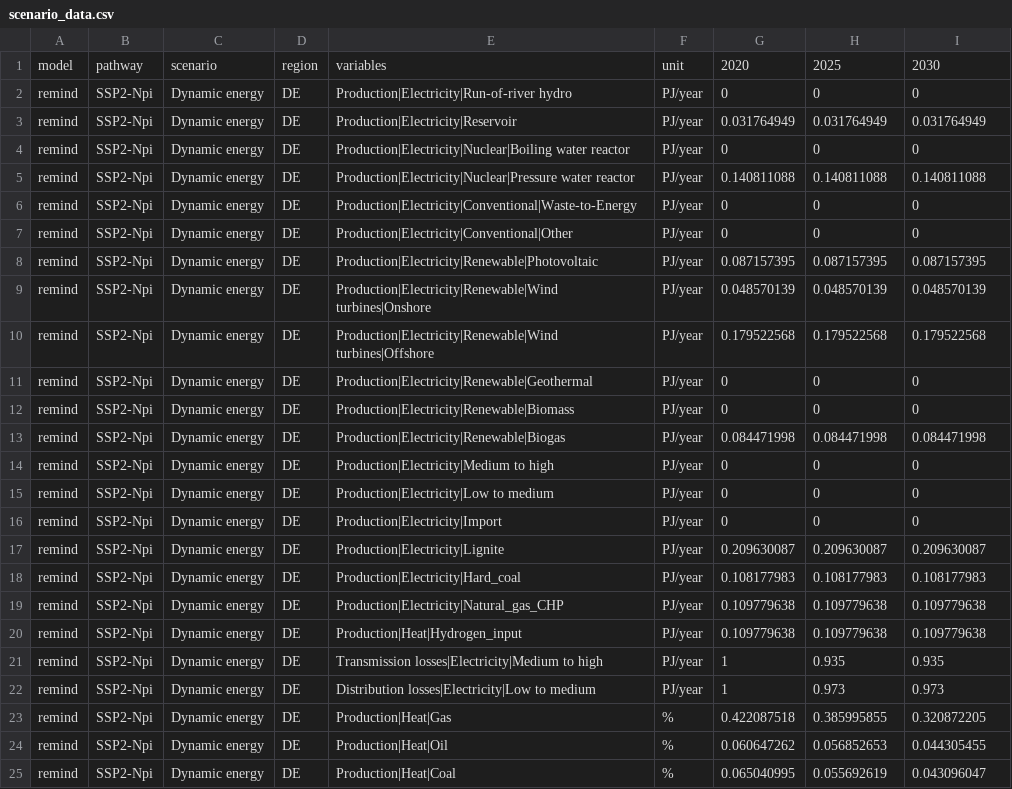
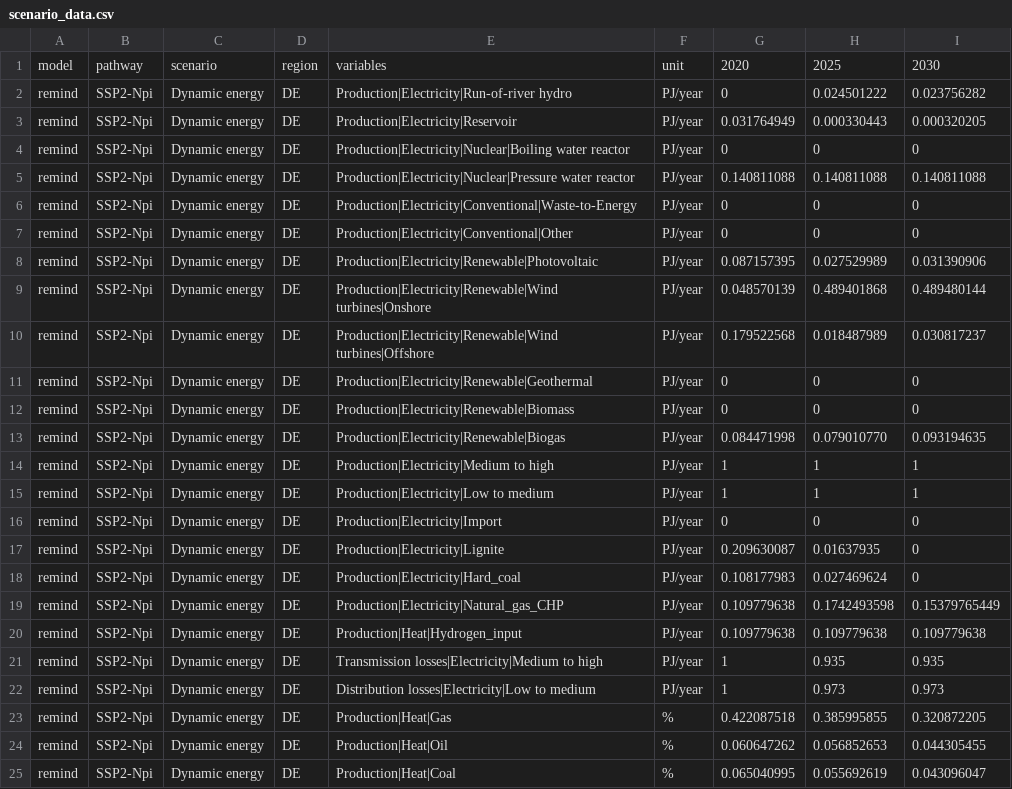
Before and after one commit to Conlod/energy-perspective-2050-switzerland, a CSV file: scenario_data/scenario_data.csv, drawn as a sheet; only a part is shown.

```diff
--- a/scenario_data/scenario_data.csv
+++ b/scenario_data/scenario_data.csv
@@ -1,4 +1,4 @@
 model,pathway,scenario,region,variables,unit,2020,2025,2030
-remind,SSP2-Npi,Dynamic energy,DE,Production|Electricity|Run-of-river hydro,PJ/year,0,0,0
-remind,SSP2-Npi,Dynamic energy,DE,Production|Electricity|Reservoir,PJ/year,0.031764949,0.031764949,0.031764949
+remind,SSP2-Npi,Dynamic energy,DE,Production|Electricity|Run-of-river hydro,PJ/year,0,0.024501222,0.023756282
+remind,SSP2-Npi,Dynamic energy,DE,Production|Electricity|Reservoir,PJ/year,0.031764949,0.000330443,0.000320205
 remind,SSP2-Npi,Dynamic energy,DE,Production|Electricity|Nuclear|Boiling water reactor,PJ/year,0,0,0
@@ -7,14 +7,14 @@ remind,SSP2-Npi,Dynamic energy,DE,Production|Electricity|Conventional|Waste-to-E
 remind,SSP2-Npi,Dynamic energy,DE,Production|Electricity|Conventional|Other,PJ/year,0,0,0
-remind,SSP2-Npi,Dynamic energy,DE,Production|Electricity|Renewable|Photovoltaic,PJ/year,0.087157395,0.087157395,0.087157395
-remind,SSP2-Npi,Dynamic energy,DE,Production|Electricity|Renewable|Wind turbines|Onshore,PJ/year,0.048570139,0.048570139,0.048570139
-remind,SSP2-Npi,Dynamic energy,DE,Production|Electricity|Renewable|Wind turbines|Offshore,PJ/year,0.179522568,0.179522568,0.179522568
+remind,SSP2-Npi,Dynamic energy,DE,Production|Electricity|Renewable|Photovoltaic,PJ/year,0.087157395,0.027529989,0.031390906
+remind,SSP2-Npi,Dynamic energy,DE,Production|Electricity|Renewable|Wind turbines|Onshore,PJ/year,0.048570139,0.489401868,0.489480144
+remind,SSP2-Npi,Dynamic energy,DE,Production|Electricity|Renewable|Wind turbines|Offshore,PJ/year,0.179522568,0.018487989,0.030817237
 remind,SSP2-Npi,Dynamic energy,DE,Production|Electricity|Renewable|Geothermal,PJ/year,0,0,0
 remind,SSP2-Npi,Dynamic energy,DE,Production|Electricity|Renewable|Biomass,PJ/year,0,0,0
-remind,SSP2-Npi,Dynamic energy,DE,Production|Electricity|Renewable|Biogas,PJ/year,0.084471998,0.084471998,0.084471998
-remind,SSP2-Npi,Dynamic energy,DE,Production|Electricity|Medium to high,PJ/year,0,0,0
-remind,SSP2-Npi,Dynamic energy,DE,Production|Electricity|Low to medium,PJ/year,0,0,0
+remind,SSP2-Npi,Dynamic energy,DE,Production|Electricity|Renewable|Biogas,PJ/year,0.084471998,0.079010770,0.093194635
+remind,SSP2-Npi,Dynamic energy,DE,Production|Electricity|Medium to high,PJ/year,1,1,1
+remind,SSP2-Npi,Dynamic energy,DE,Production|Electricity|Low to medium,PJ/year,1,1,1
 remind,SSP2-Npi,Dynamic energy,DE,Production|Electricity|Import,PJ/year,0,0,0
-remind,SSP2-Npi,Dynamic energy,DE,Production|Electricity|Lignite,PJ/year,0.209630087,0.209630087,0.209630087
-remind,SSP2-Npi,Dynamic energy,DE,Production|Electricity|Hard_coal,PJ/year,0.108177983,0.108177983,0.108177983
-remind,SSP2-Npi,Dynamic energy,DE,Production|Electricity|Natural_gas_CHP,PJ/year,0.109779638,0.109779638,0.109779638
+remind,SSP2-Npi,Dynamic energy,DE,Production|Electricity|Lignite,PJ/year,0.209630087,0.01637935,0
+remind,SSP2-Npi,Dynamic energy,DE,Production|Electricity|Hard_coal,PJ/year,0.108177983,0.027469624,0
+remind,SSP2-Npi,Dynamic energy,DE,Production|Electricity|Natural_gas_CHP,PJ/year,0.109779638,0.1742493598,0.15379765449
 remind,SSP2-Npi,Dynamic energy,DE,Production|Heat|Hydrogen_input,PJ/year,0.109779638,0.109779638,0.109779638
```
Also changed, not shown: 1 other file.
